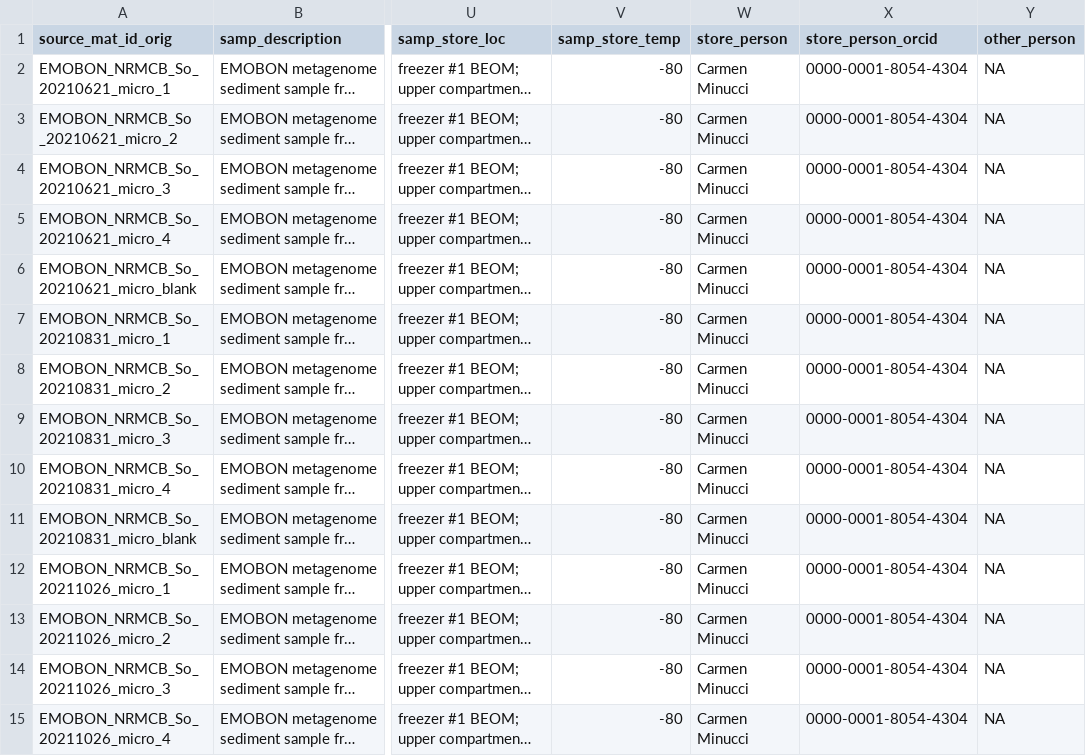
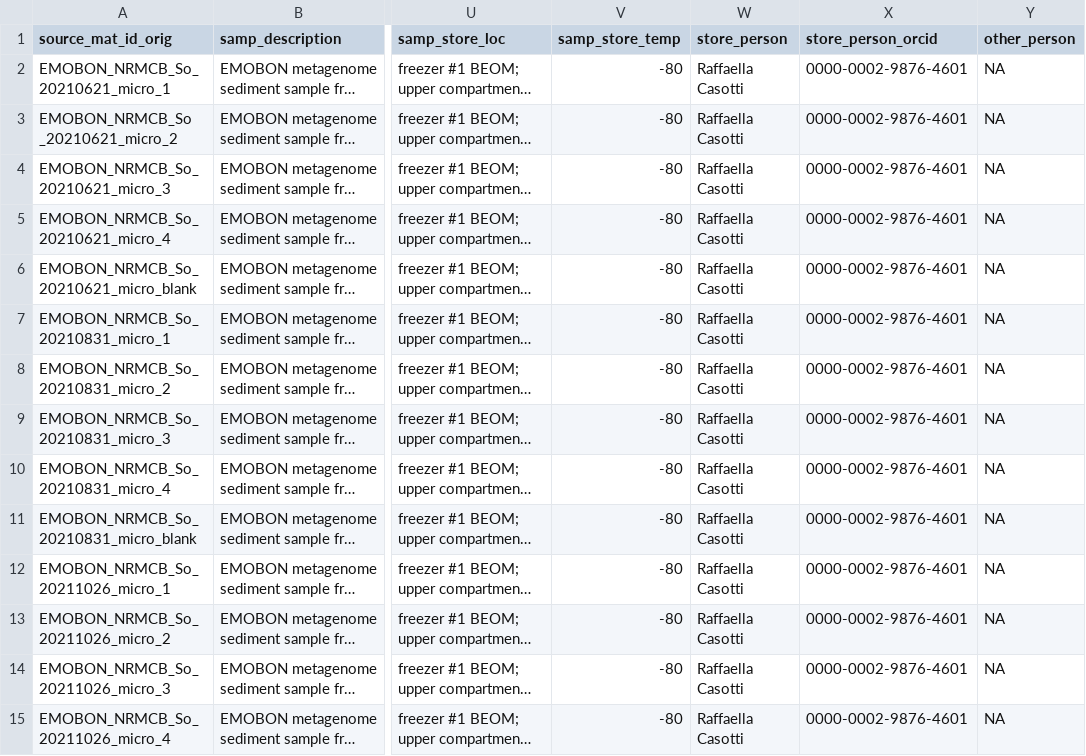
Before and after one commit to emo-bon/observatory-nrmcb-crate, a CSV file: logsheets/raw/sediment_sampling.csv, drawn as a sheet; only a part is shown, gaps mark what is left out; long unchanged cells end in …; the diff covers the shown part only; the diff names each change by its address in the sheet, - before the commit and + after, or states it on an @@ line.

```diff
--- a/logsheets/raw/sediment_sampling.csv
+++ b/logsheets/raw/sediment_sampling.csv
-W2:W15 (store_person): Carmen Minucci
+W2:W15 (store_person): Raffaella Casotti
-X2:X15 (store_person_orcid): 0000-0001-8054-4304
+X2:X15 (store_person_orcid): 0000-0002-9876-4601
```
Also changed, not shown: 147 edited cells elsewhere in this file, logsheets/raw/water_measured.csv.
